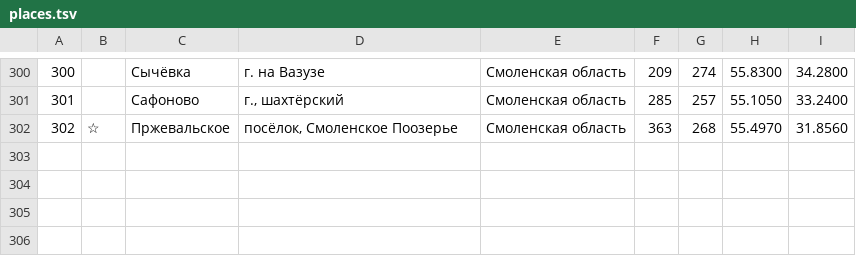
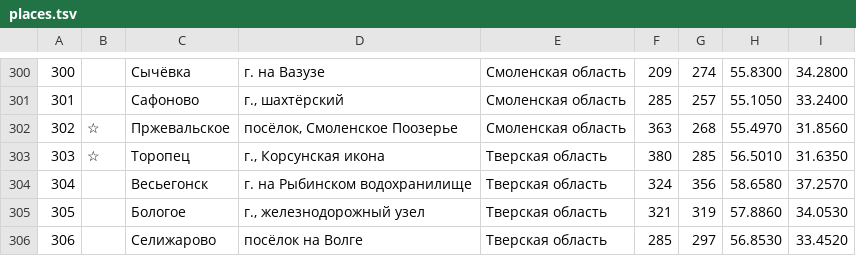
Before and after one commit to kartaviyukr/-, a TSV file: content/tools/places.tsv, drawn as a sheet; only a part is shown, gaps mark what is left out.

```diff
--- a/content/tools/places.tsv
+++ b/content/tools/places.tsv
@@ -302 +302,5 @@
 302	☆	Пржевальское	посёлок, Смоленское Поозерье	Смоленская область	363	268	55.4970	31.8560
+303	☆	Торопец	г., Корсунская икона	Тверская область	380	285	56.5010	31.6350
+304		Весьегонск	г. на Рыбинском водохранилище	Тверская область	324	356	58.6580	37.2570
+305		Бологое	г., железнодорожный узел	Тверская область	321	319	57.8860	34.0530
+306		Селижарово	посёлок на Волге	Тверская область	285	297	56.8530	33.4520
```
Also changed, not shown: 6 other files.
